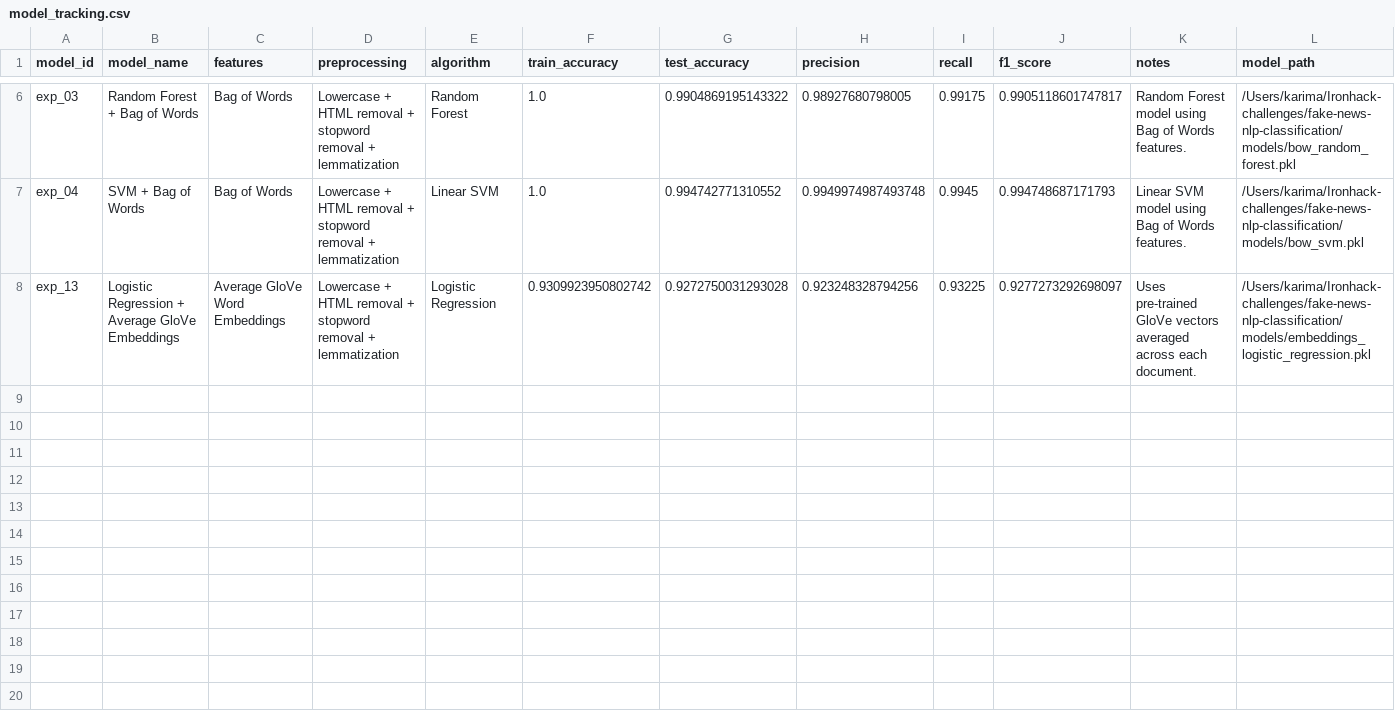
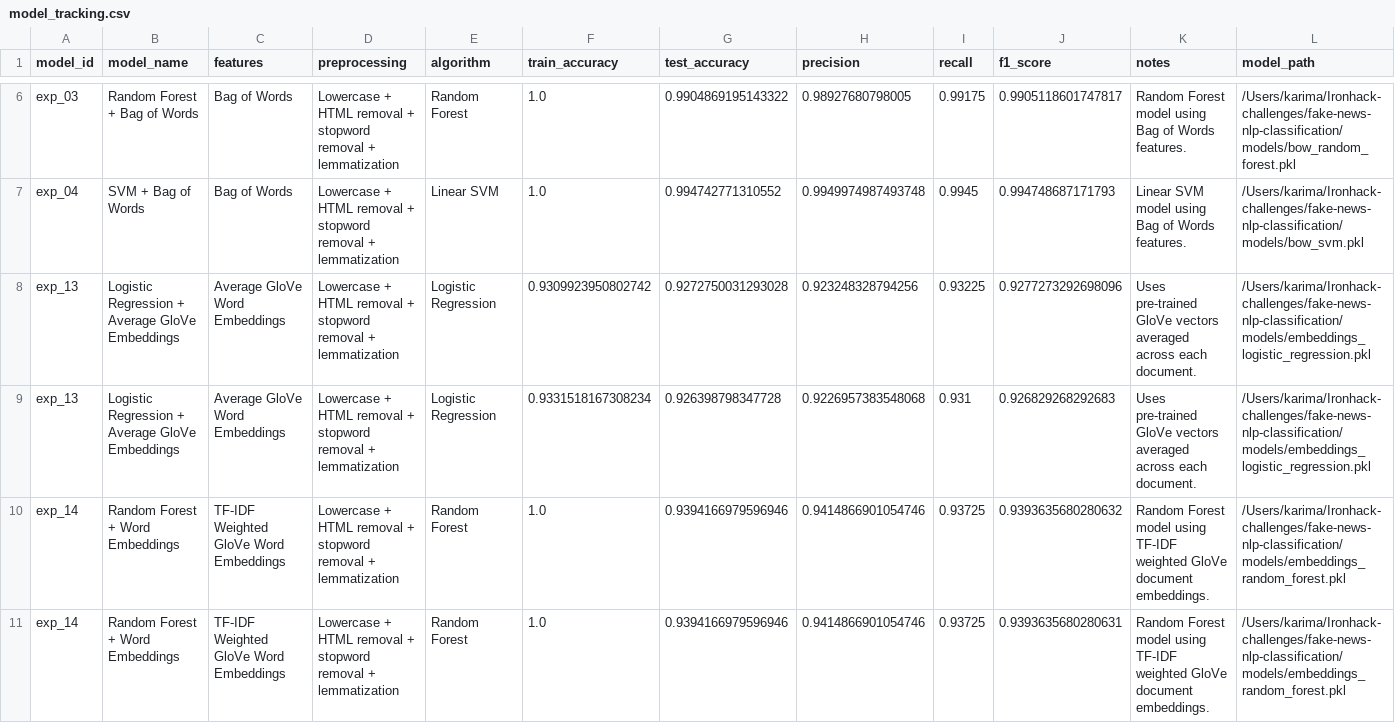
Before and after one commit to karimamzghi/fake-news-nlp-classification, a CSV file: results/model_tracking.csv, drawn as a sheet; only a part is shown, gaps mark what is left out.

Commit message:
add embeddings experiments results

```diff
--- a/results/model_tracking.csv
+++ b/results/model_tracking.csv
@@ -7,2 +7,5 @@ exp_03,Random Forest + Bag of Words,Bag of Words,Lowercase + HTML removal + stop
 exp_04,SVM + Bag of Words,Bag of Words,Lowercase + HTML removal + stopword removal + lemmatization,Linear SVM,1.0,0.994742771310552,0.9949974987493748,0.9945,0.994748687171793,Linear SVM model using Bag of Words features.,/Users/karima/Ironhack-challenges/fake-news-nlp-classification/models/bow_svm.pkl
-exp_13,Logistic Regression + Average GloVe Embeddings,Average GloVe Word Embeddings,Lowercase + HTML removal + stopword removal + lemmatization,Logistic Regression,0.9309923950802742,0.9272750031293028,0.923248328794256,0.93225,0.9277273292698097,Uses pre-trained GloVe vectors averaged across each document.,/Users/karima/Ironhack-challenges/fake-news-nlp-classification/models/embeddings_logistic_regression.pkl
+exp_13,Logistic Regression + Average GloVe Embeddings,Average GloVe Word Embeddings,Lowercase + HTML removal + stopword removal + lemmatization,Logistic Regression,0.9309923950802742,0.9272750031293028,0.923248328794256,0.93225,0.9277273292698096,Uses pre-trained GloVe vectors averaged across each document.,/Users/karima/Ironhack-challenges/fake-news-nlp-classification/models/embeddings_logistic_regression.pkl
+exp_13,Logistic Regression + Average GloVe Embeddings,Average GloVe Word Embeddings,Lowercase + HTML removal + stopword removal + lemmatization,Logistic Regression,0.9331518167308234,0.926398798347728,0.9226957383548068,0.931,0.926829268292683,Uses pre-trained GloVe vectors averaged across each document.,/Users/karima/Ironhack-challenges/fake-news-nlp-classification/models/embeddings_logistic_regression.pkl
+exp_14,Random Forest + Word Embeddings,TF-IDF Weighted GloVe Word Embeddings,Lowercase + HTML removal + stopword removal + lemmatization,Random Forest,1.0,0.9394166979596946,0.9414866901054746,0.93725,0.9393635680280632,Random Forest model using TF-IDF weighted GloVe document embeddings.,/Users/karima/Ironhack-challenges/fake-news-nlp-classification/models/embeddings_random_forest.pkl
+exp_14,Random Forest + Word Embeddings,TF-IDF Weighted GloVe Word Embeddings,Lowercase + HTML removal + stopword removal + lemmatization,Random Forest,1.0,0.9394166979596946,0.9414866901054746,0.93725,0.9393635680280631,Random Forest model using TF-IDF weighted GloVe document embeddings.,/Users/karima/Ironhack-challenges/fake-news-nlp-classification/models/embeddings_random_forest.pkl
```
Also changed, not shown: 7 other files.
